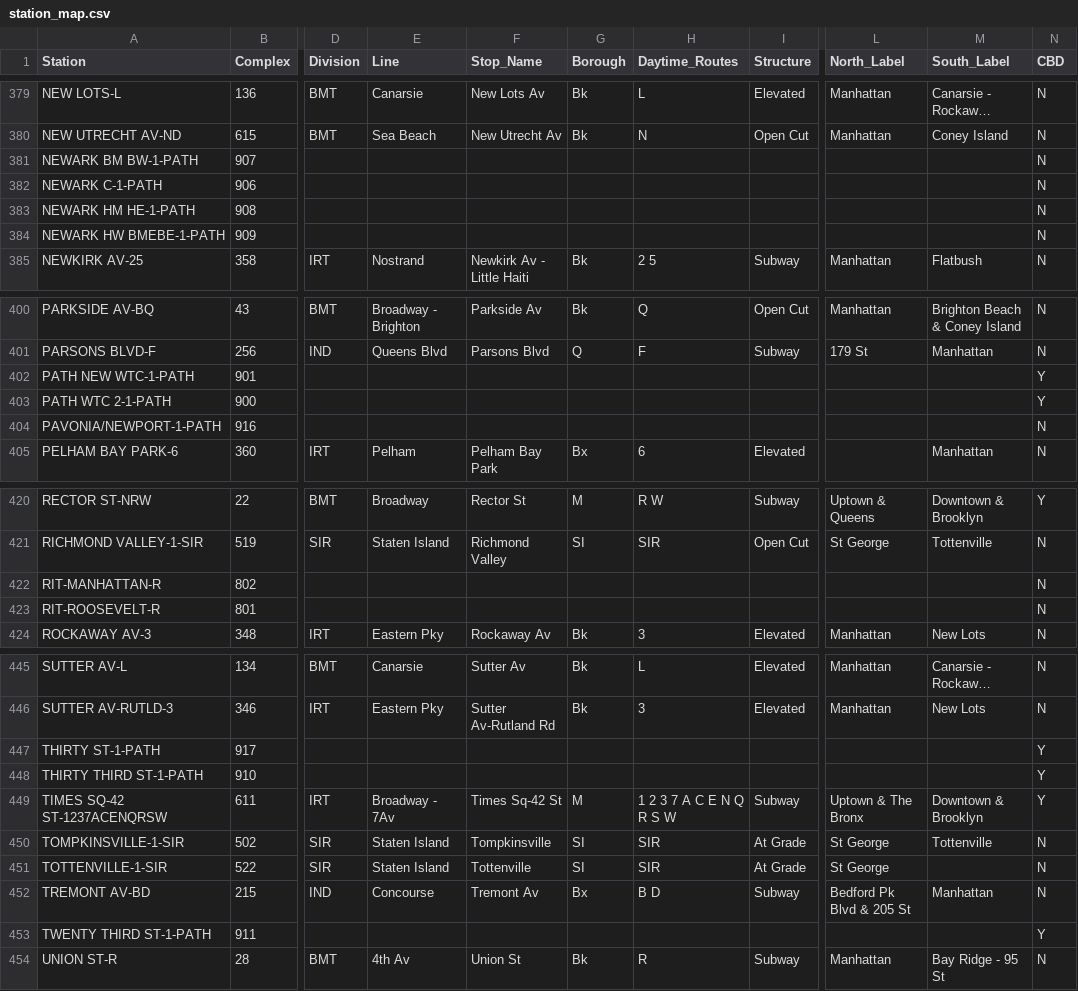
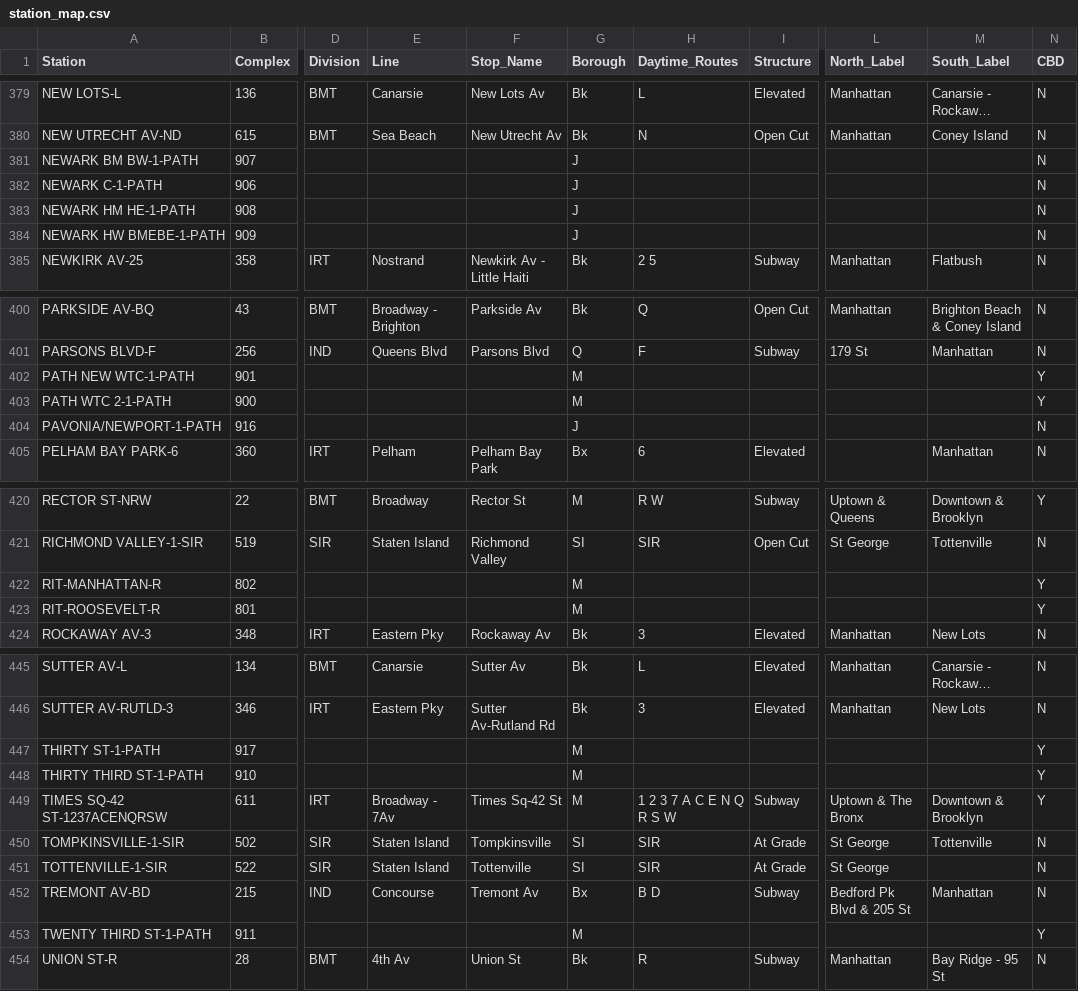
Before and after one commit to druce/MTA, a CSV file: dbt_mta/seeds/station_map.csv, drawn as a sheet; only a part is shown, gaps mark what is left out; long unchanged cells end in …; the diff covers the shown part only; the diff names each change by its address in the sheet, - before the commit and + after, or states it on an @@ line.

Commit message:
allow querying by borough

```diff
--- a/dbt_mta/seeds/station_map.csv
+++ b/dbt_mta/seeds/station_map.csv
-G381:G384 (Borough): (empty)
+G381:G384 (Borough): J
-G402:G403 (Borough): (empty)
+G402:G403 (Borough): M
-G404 (Borough): (empty)
+G404 (Borough): J
-G422:G423 (Borough): (empty)
+G422:G423 (Borough): M
-N422:N423 (CBD): N
+N422:N423 (CBD): Y
-G447:G448 (Borough): (empty)
+G447:G448 (Borough): M
-G453 (Borough): (empty)
+G453 (Borough): M
```
Also changed, not shown: 9 edited cells elsewhere in this file, 7 other files.
